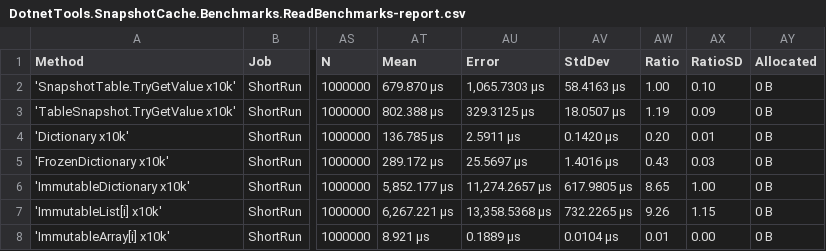
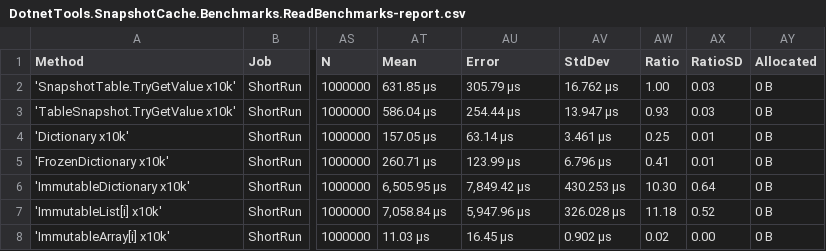
Before and after one commit to danieljoppi/dotnet-tools, a CSV file: benchmarks/results/raw/DotnetTools.SnapshotCache.Benchmarks.ReadBenchmarks-report.csv, drawn as a sheet; only a part is shown, gaps mark what is left out; the diff names each change by its address in the sheet, - before the commit and + after, or states it on an @@ line.

```diff
--- a/benchmarks/results/raw/DotnetTools.SnapshotCache.Benchmarks.ReadBenchmarks-report.csv
+++ b/benchmarks/results/raw/DotnetTools.SnapshotCache.Benchmarks.ReadBenchmarks-report.csv
-AT2 (Mean): 679.870 μs
+AT2 (Mean): 631.85 μs
-AU2 (Error): 1,065.7303 μs
+AU2 (Error): 305.79 μs
-AV2 (StdDev): 58.4163 μs
+AV2 (StdDev): 16.762 μs
-AX2 (RatioSD): 0.10
+AX2 (RatioSD): 0.03
-AT3 (Mean): 802.388 μs
+AT3 (Mean): 586.04 μs
-AU3 (Error): 329.3125 μs
+AU3 (Error): 254.44 μs
-AV3 (StdDev): 18.0507 μs
+AV3 (StdDev): 13.947 μs
-AW3 (Ratio): 1.19
+AW3 (Ratio): 0.93
-AX3 (RatioSD): 0.09
+AX3 (RatioSD): 0.03
-AT4 (Mean): 136.785 μs
+AT4 (Mean): 157.05 μs
-AU4 (Error): 2.5911 μs
+AU4 (Error): 63.14 μs
-AV4 (StdDev): 0.1420 μs
+AV4 (StdDev): 3.461 μs
-AW4 (Ratio): 0.20
+AW4 (Ratio): 0.25
-AT5 (Mean): 289.172 μs
+AT5 (Mean): 260.71 μs
-AU5 (Error): 25.5697 μs
+AU5 (Error): 123.99 μs
-AV5 (StdDev): 1.4016 μs
+AV5 (StdDev): 6.796 μs
-AW5 (Ratio): 0.43
+AW5 (Ratio): 0.41
-AX5 (RatioSD): 0.03
+AX5 (RatioSD): 0.01
-AT6 (Mean): 5,852.177 μs
+AT6 (Mean): 6,505.95 μs
-AU6 (Error): 11,274.2657 μs
+AU6 (Error): 7,849.42 μs
-AV6 (StdDev): 617.9805 μs
+AV6 (StdDev): 430.253 μs
-AW6 (Ratio): 8.65
+AW6 (Ratio): 10.30
-AX6 (RatioSD): 1.00
+AX6 (RatioSD): 0.64
-AT7 (Mean): 6,267.221 μs
+AT7 (Mean): 7,058.84 μs
-AU7 (Error): 13,358.5368 μs
+AU7 (Error): 5,947.96 μs
-AV7 (StdDev): 732.2265 μs
+AV7 (StdDev): 326.028 μs
-AW7 (Ratio): 9.26
+AW7 (Ratio): 11.18
-AX7 (RatioSD): 1.15
+AX7 (RatioSD): 0.52
-AT8 (Mean): 8.921 μs
+AT8 (Mean): 11.03 μs
-AU8 (Error): 0.1889 μs
+AU8 (Error): 16.45 μs
-AV8 (StdDev): 0.0104 μs
+AV8 (StdDev): 0.902 μs
-AW8 (Ratio): 0.01
+AW8 (Ratio): 0.02
```
Also changed, not shown: 10 other files.
